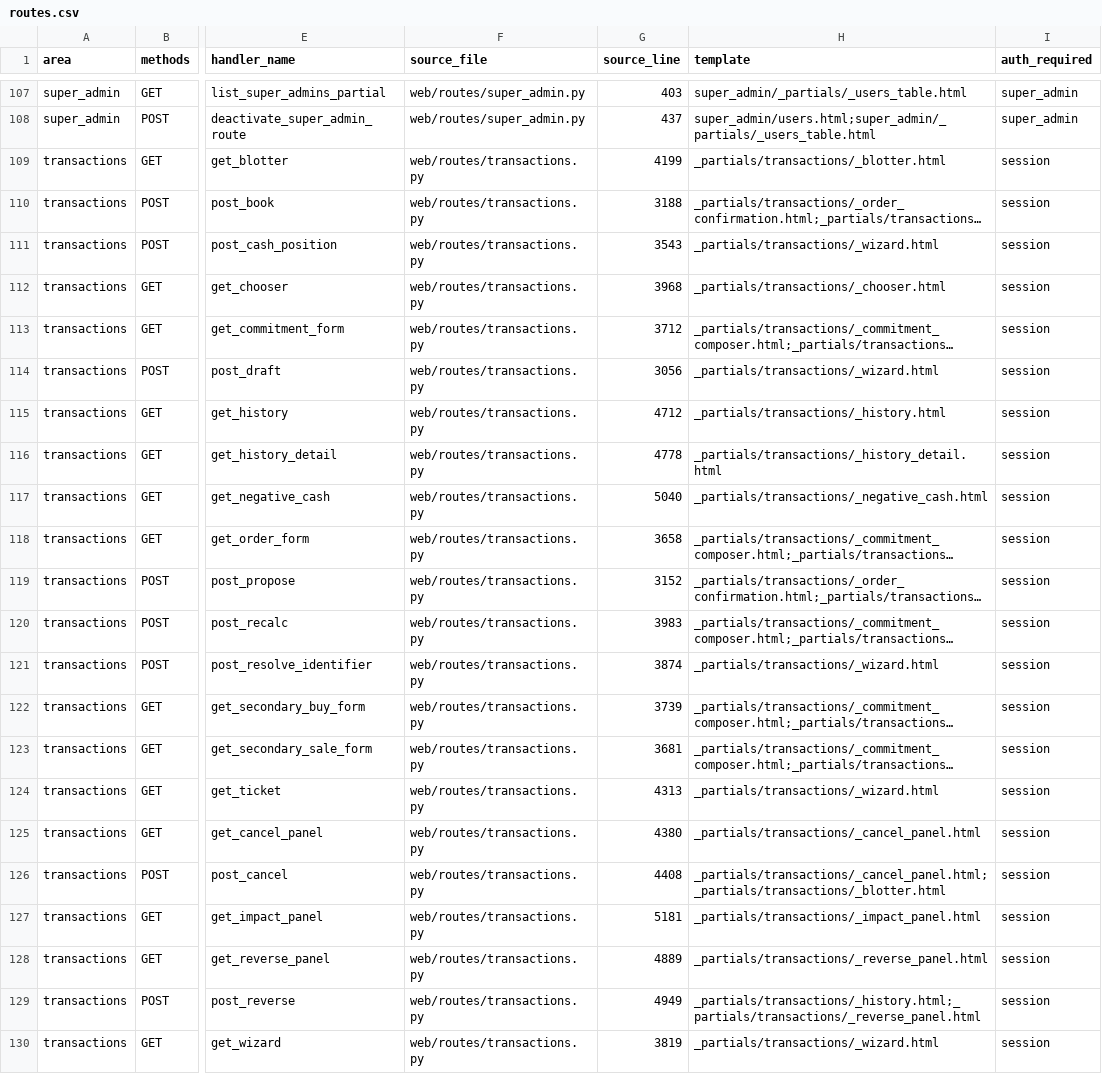
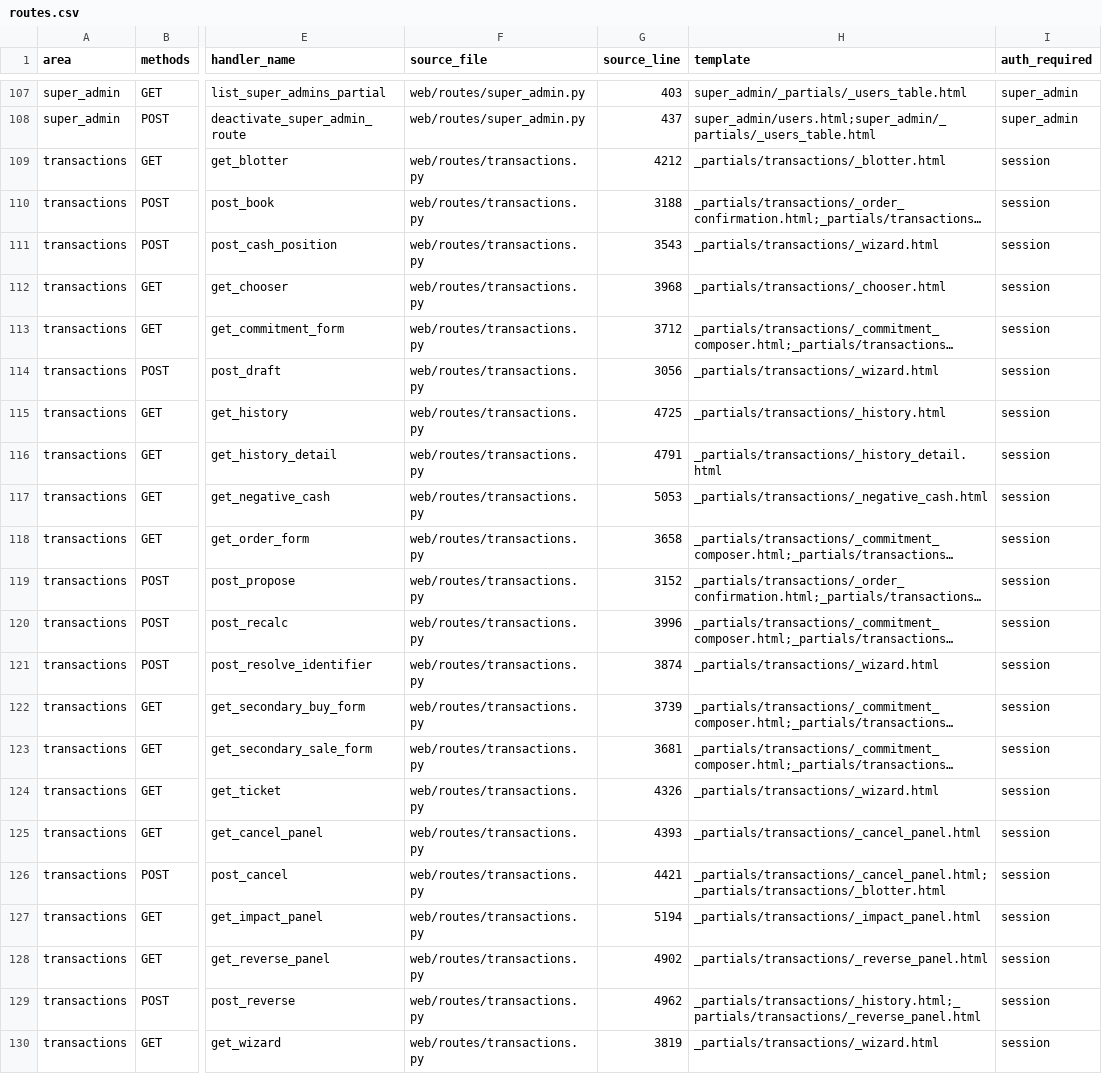
Before and after one commit to ProcessReengineer/PortfoliFLOW, a CSV file: docs/ux/inventory/routes.csv, drawn as a sheet; only a part is shown, gaps mark what is left out; long unchanged cells end in …; the diff names each change by its address in the sheet, - before the commit and + after, or states it on an @@ line.

```diff
--- a/docs/ux/inventory/routes.csv
+++ b/docs/ux/inventory/routes.csv
-G109 (source_line): 4199
+G109 (source_line): 4212
-G115 (source_line): 4712
+G115 (source_line): 4725
-G116 (source_line): 4778
+G116 (source_line): 4791
-G117 (source_line): 5040
+G117 (source_line): 5053
-G120 (source_line): 3983
+G120 (source_line): 3996
-G124 (source_line): 4313
+G124 (source_line): 4326
-G125 (source_line): 4380
+G125 (source_line): 4393
-G126 (source_line): 4408
+G126 (source_line): 4421
-G127 (source_line): 5181
+G127 (source_line): 5194
-G128 (source_line): 4889
+G128 (source_line): 4902
-G129 (source_line): 4949
+G129 (source_line): 4962
```
Also changed, not shown: 40 other files.
